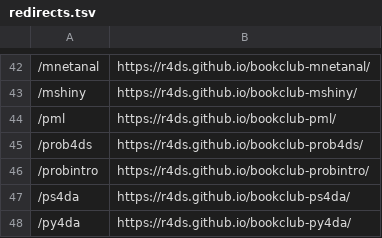
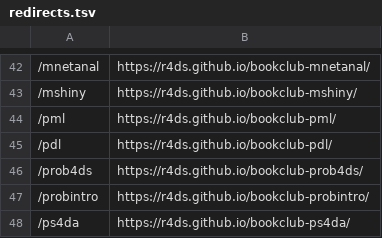
Before and after one commit to dslc-io/dslc-io, a TSV file: redirects.tsv, drawn as a sheet; only a part is shown, gaps mark what is left out; the shorter side is filled out with more unchanged rows; the diff names each change by its address in the sheet, - before the commit and + after, or states it on an @@ line.

Commit message:
Add pdl redirect

```diff
--- a/redirects.tsv
+++ b/redirects.tsv
+row 45: /pdl | https://r4ds.github.io/bookclub-pdl/
```
